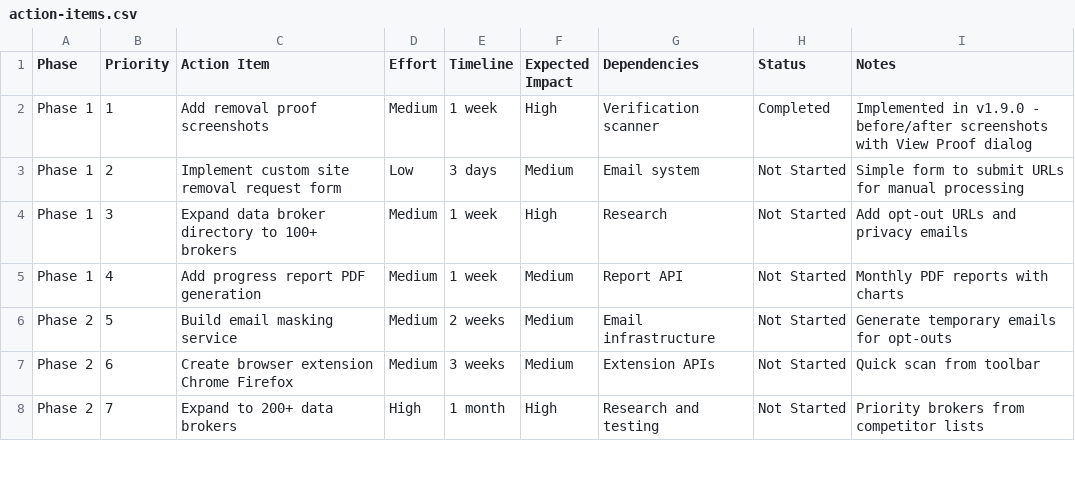
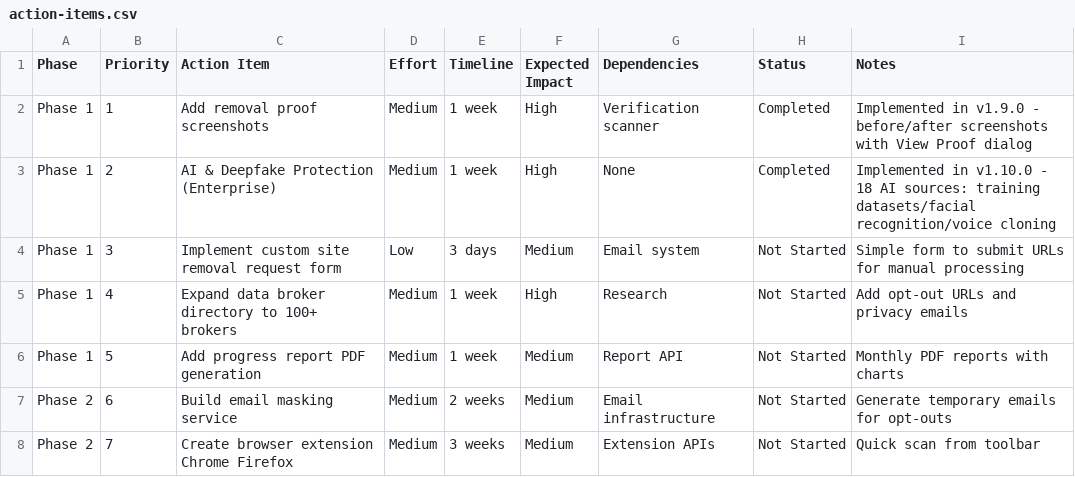
Before and after one commit to Rank127/datascrub-pro, a CSV file: docs/analysis/action-items.csv, drawn as a sheet; only a part is shown; the diff covers the shown part only.

```diff
--- a/docs/analysis/action-items.csv
+++ b/docs/analysis/action-items.csv
@@ -2,7 +2,7 @@ Phase,Priority,Action Item,Effort,Timeline,Expected Impact,Dependencies,Status,N
 Phase 1,1,Add removal proof screenshots,Medium,1 week,High,Verification scanner,Completed,Implemented in v1.9.0 - before/after screenshots with View Proof dialog
-Phase 1,2,Implement custom site removal request form,Low,3 days,Medium,Email system,Not Started,Simple form to submit URLs for manual processing
-Phase 1,3,Expand data broker directory to 100+ brokers,Medium,1 week,High,Research,Not Started,Add opt-out URLs and privacy emails
-Phase 1,4,Add progress report PDF generation,Medium,1 week,Medium,Report API,Not Started,Monthly PDF reports with charts
-Phase 2,5,Build email masking service,Medium,2 weeks,Medium,Email infrastructure,Not Started,Generate temporary emails for opt-outs
-Phase 2,6,Create browser extension Chrome Firefox,Medium,3 weeks,Medium,Extension APIs,Not Started,Quick scan from toolbar
-Phase 2,7,Expand to 200+ data brokers,High,1 month,High,Research and testing,Not Started,Priority brokers from competitor lists
+Phase 1,2,AI & Deepfake Protection (Enterprise),Medium,1 week,High,None,Completed,Implemented in v1.10.0 - 18 AI sources: training datasets/facial recognition/voice cloning
+Phase 1,3,Implement custom site removal request form,Low,3 days,Medium,Email system,Not Started,Simple form to submit URLs for manual processing
+Phase 1,4,Expand data broker directory to 100+ brokers,Medium,1 week,High,Research,Not Started,Add opt-out URLs and privacy emails
+Phase 1,5,Add progress report PDF generation,Medium,1 week,Medium,Report API,Not Started,Monthly PDF reports with charts
+Phase 2,6,Build email masking service,Medium,2 weeks,Medium,Email infrastructure,Not Started,Generate temporary emails for opt-outs
+Phase 2,7,Create browser extension Chrome Firefox,Medium,3 weeks,Medium,Extension APIs,Not Started,Quick scan from toolbar
```
Also changed, not shown: 1 added row and 16 edited cells elsewhere in this file, 9 other files.
